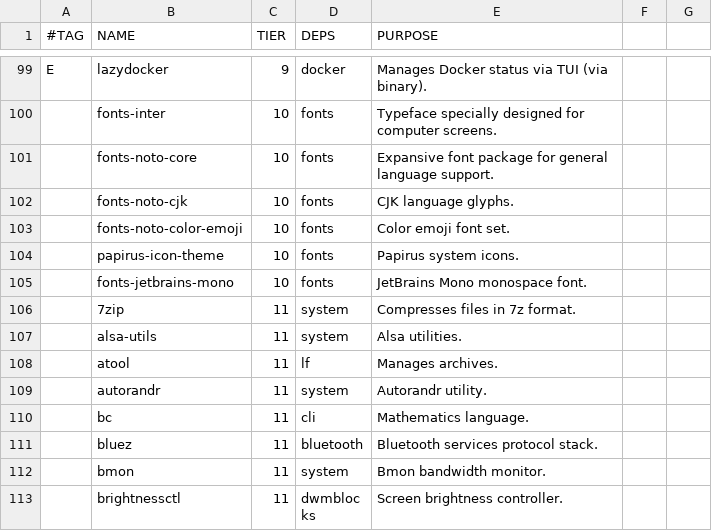
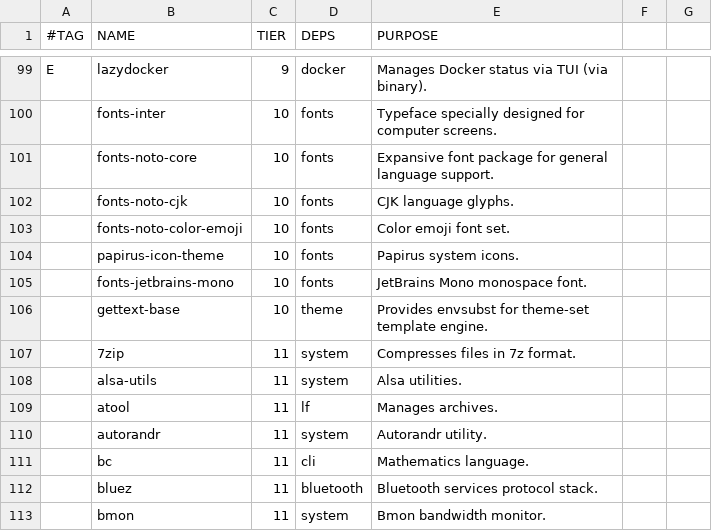
Before and after one commit to trongnghiango/dotfiles-stow, a CSV file: pkgs/debian.csv, drawn as a sheet; only a part is shown, gaps mark what is left out; the shorter side is filled out with more unchanged rows; the diff names each change by its address in the sheet, - before the commit and + after, or states it on an @@ line.

```diff
--- a/pkgs/debian.csv
+++ b/pkgs/debian.csv
+row 106:  | gettext-base | 10 | theme | Provides envsubst for theme-set template engine.
```
Also changed, not shown: pkgs/arch.csv, progs.csv, 3 other files.
